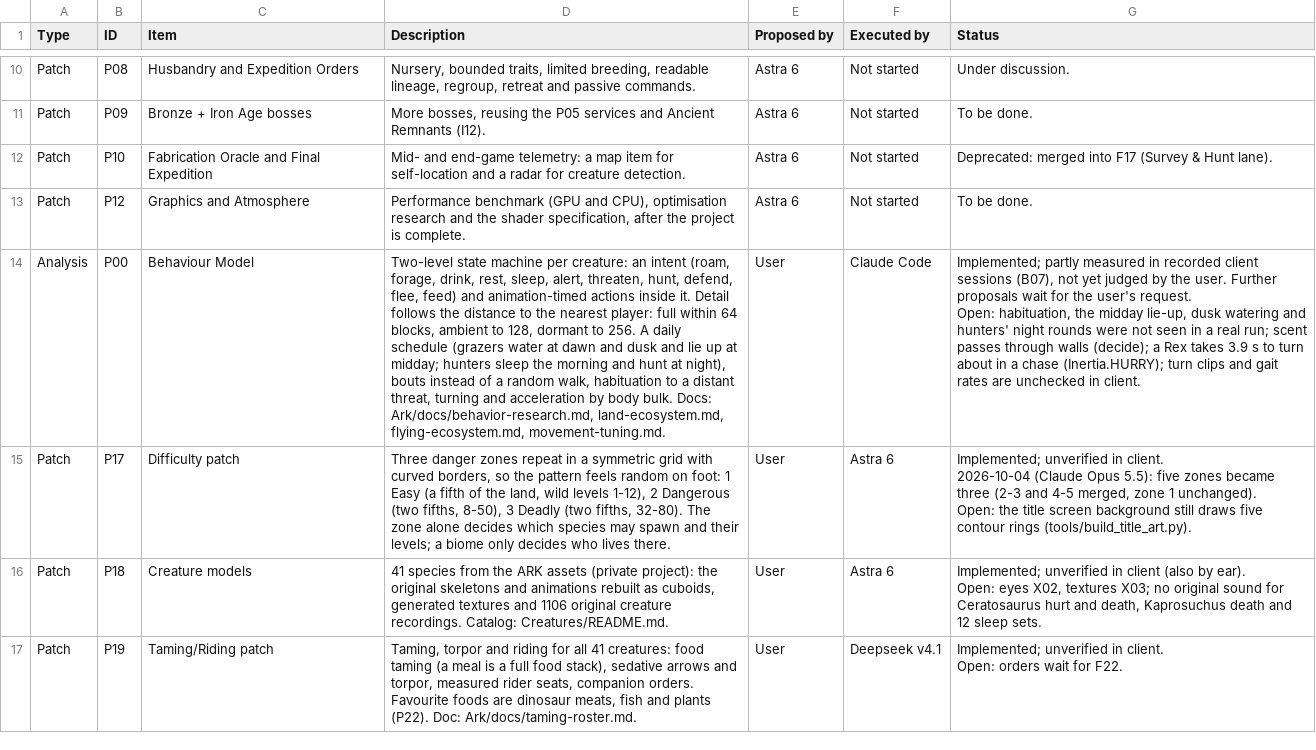
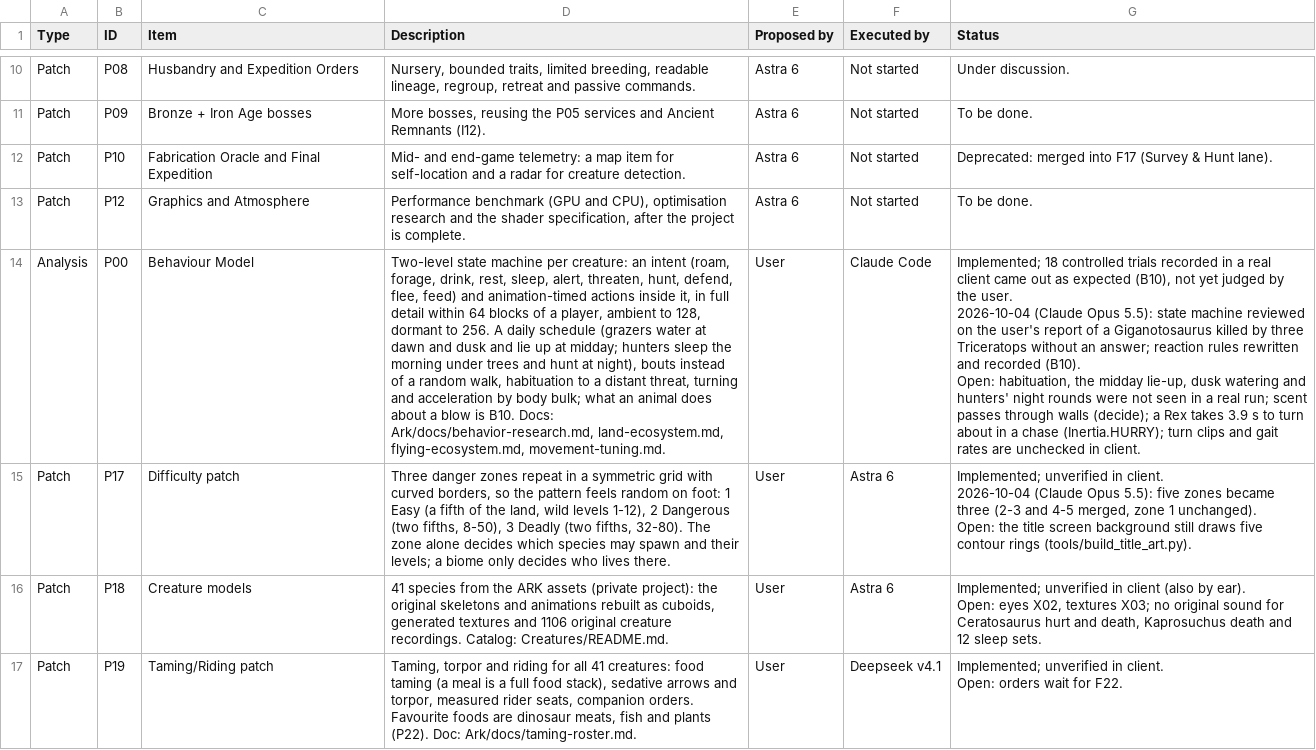
Before and after one commit to Nezv/Ark-Survival-Returns, a CSV file: Dashboard.csv, drawn as a sheet; only a part is shown, gaps mark what is left out; ↵ is a line break in a cell; the diff covers the shown part only; the diff names each change by its address in the sheet, - before the commit and + after, or states it on an @@ line.

```diff
--- a/Dashboard.csv
+++ b/Dashboard.csv
-D14 (Description): …actions inside it. Detail follows the distance to the nearest player: full within 64 blocks, ambient to 128, dormant to 256. A daily schedule (grazers water at dawn and dusk and lie up at midday; hunters sleep the morning and hunt at night), bouts instead of a random walk, habituation to a distant threat, turning and acceleration by body bulk. Docs: Ark/docs/behavior-research.md,…
+D14 (Description): …actions inside it, in full detail within 64 blocks of a player, ambient to 128, dormant to 256. A daily schedule (grazers water at dawn and dusk and lie up at midday; hunters sleep the morning under trees and hunt at night), bouts instead of a random walk, habituation to a distant threat, turning and acceleration by body bulk; what an animal does about a blow is B10. Docs: Ark/docs/behavior-research.md,…
-G14 (Status): Implemented; partly measured in recorded client sessions (B07), not yet judged by the user. Further proposals wait for the user's request. ↵ Open: habituation,…
+G14 (Status): Implemented; 18 controlled trials recorded in a real client came out as expected (B10), not yet judged by the user. ↵ 2026-10-04 (Claude Opus 5.5): state machine reviewed on the user's report of a Giganotosaurus killed by three Triceratops without an answer; reaction rules rewritten and recorded (B10). ↵ Open: habituation,…
```
Also changed, not shown: 1 added row and 2 edited cells elsewhere in this file, 22 other files.
